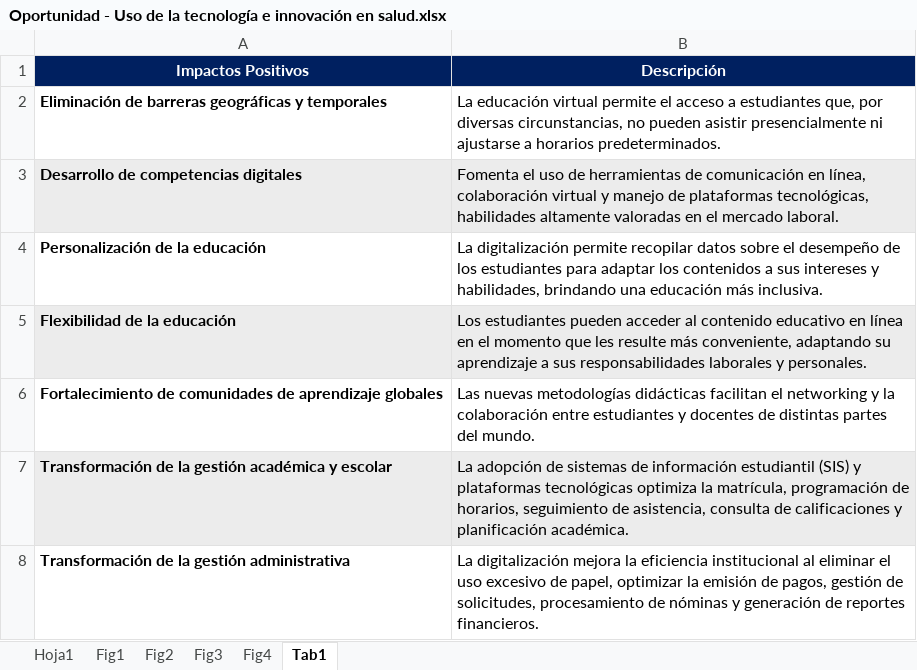
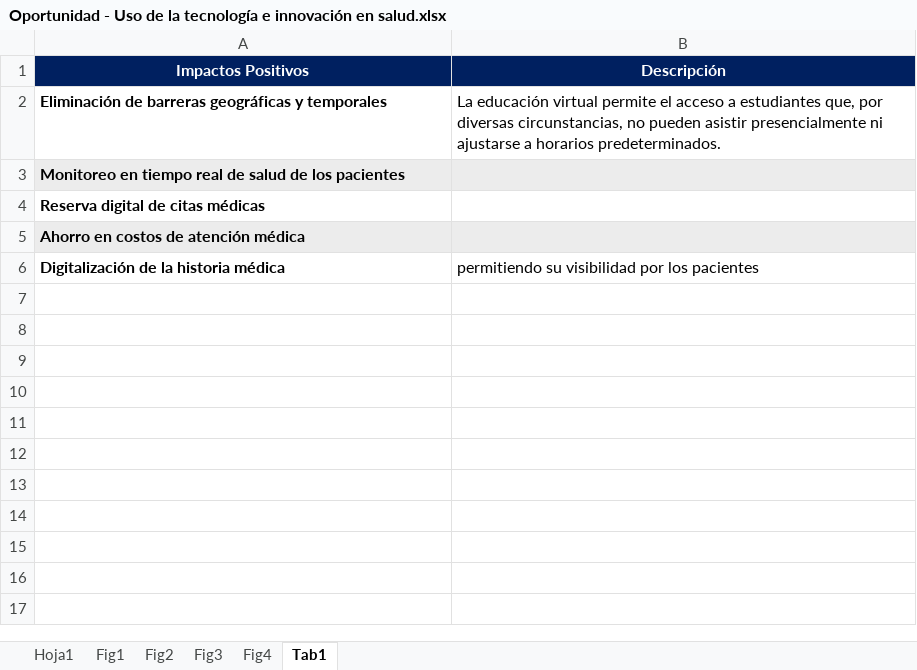
Before and after one commit to MichaelSuarez0/excel_automation, an Excel workbook: databases/oportunidades/Oportunidad - Uso de la tecnología e innovación en salud.xlsx, sheet Tab1, drawn as a sheet; values as stored, in another font and other column widths than the file's, no borders; removed rows and columns are numbered as before the commit, all else as after; the diff names each change by its address in the sheet, - before the commit and + after, or states it on an @@ line.

Commit message:
Update databases

```diff
--- a/databases/oportunidades/Oportunidad - Uso de la tecnología e innovación en salud.xlsx (sheet Tab1)
+++ b/databases/oportunidades/Oportunidad - Uso de la tecnología e innovación en salud.xlsx (sheet Tab1)
-row 3: Desarrollo de competencias digitales | Fomenta el uso de herramientas de comunicación en línea, colaboración virtual y manejo de plataformas tecnológicas, habilidades altamente valoradas en el mercado laboral.
-row 4: Personalización de la educación | La digitalización permite recopilar datos sobre el desempeño de los estudiantes para adaptar los contenidos a sus intereses y habilidades, brindando una educación más inclusiva.
-row 5: Flexibilidad de la educación | Los estudiantes pueden acceder al contenido educativo en línea en el momento que les resulte más conveniente, adaptando su aprendizaje a sus responsabilidades laborales y personales.
-row 6: Fortalecimiento de comunidades de aprendizaje globales | Las nuevas metodologías didácticas facilitan el networking y la colaboración entre estudiantes y docentes de distintas partes del mundo.
-row 7: Transformación de la gestión académica y escolar | La adopción de sistemas de información estudiantil (SIS) y plataformas tecnológicas optimiza la matrícula, programación de horarios, seguimiento de asistencia, consulta de calificaciones y planificación académica.
-row 8: Transformación de la gestión administrativa | La digitalización mejora la eficiencia institucional al eliminar el uso excesivo de papel, optimizar la emisión de pagos, gestión de solicitudes, procesamiento de nóminas y generación de reportes financieros.
+row 3: Monitoreo en tiempo real de salud de los pacientes
+row 4: Reserva digital de citas médicas
+row 5: Ahorro en costos de atención médica
+row 6: Digitalización de la historia médica | permitiendo su visibilidad por los pacientes
```
Also changed, not shown: sheet Hoja1, databases/oportunidades/Oportunidad - Uso de la tecnología e innovación en salud_2.xlsx, 5 other files.
